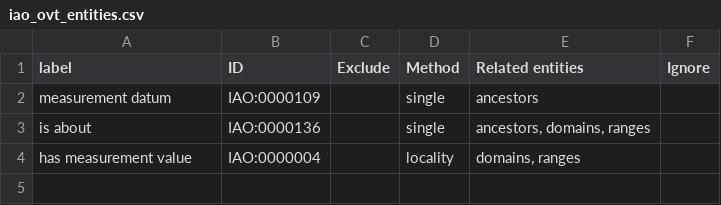
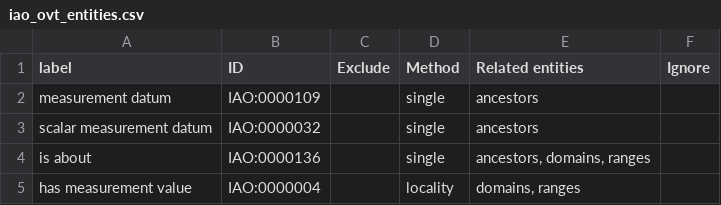
Before and after one commit to lbrensk/ovt, a CSV file: src/imports/iao_ovt_entities.csv, drawn as a sheet.

Commit message:
tweak import files

```diff
--- a/src/imports/iao_ovt_entities.csv
+++ b/src/imports/iao_ovt_entities.csv
@@ -2,2 +2,3 @@ label,ID,Exclude,Method,Related entities,Ignore
 measurement datum,IAO:0000109,,single,ancestors,
+scalar measurement datum,IAO:0000032,,single,ancestors,
 is about,IAO:0000136,,single,"ancestors, domains, ranges",
```
Also changed, not shown: src/imports/pco_ovt_entities.csv, 3 other files.
